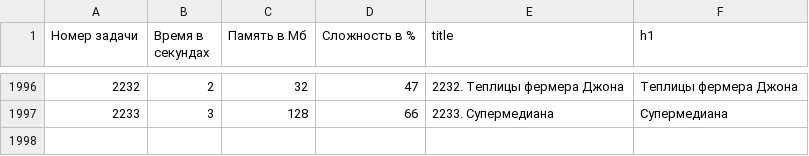
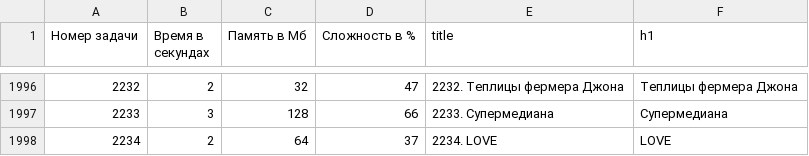
Before and after one commit to BorisMenshikov/acmp-problem-complexity-data, a CSV file: acmp-problem-info-current.csv, drawn as a sheet; only a part is shown, gaps mark what is left out.

```diff
--- a/acmp-problem-info-current.csv
+++ b/acmp-problem-info-current.csv
@@ -1997 +1997,2 @@
 2233,3,128,66,2233. Супермедиана,Супермедиана
+2234,2,64,37,2234. LOVE,LOVE
```
Also changed, not shown: acmp-problem-complexity-current.csv, 1 other file.
